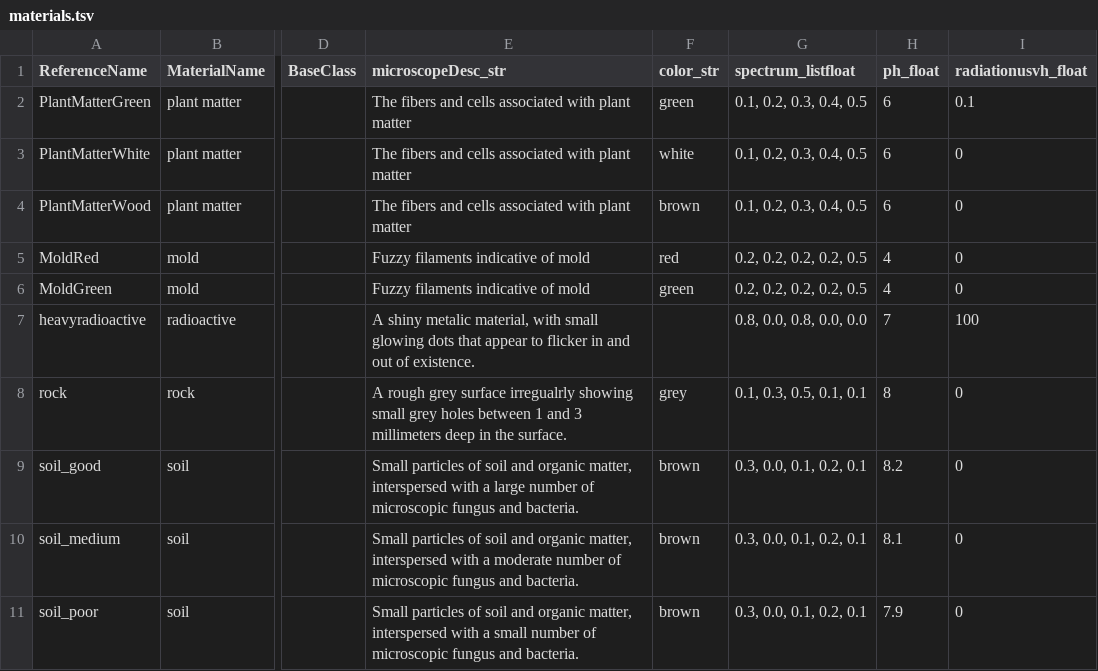
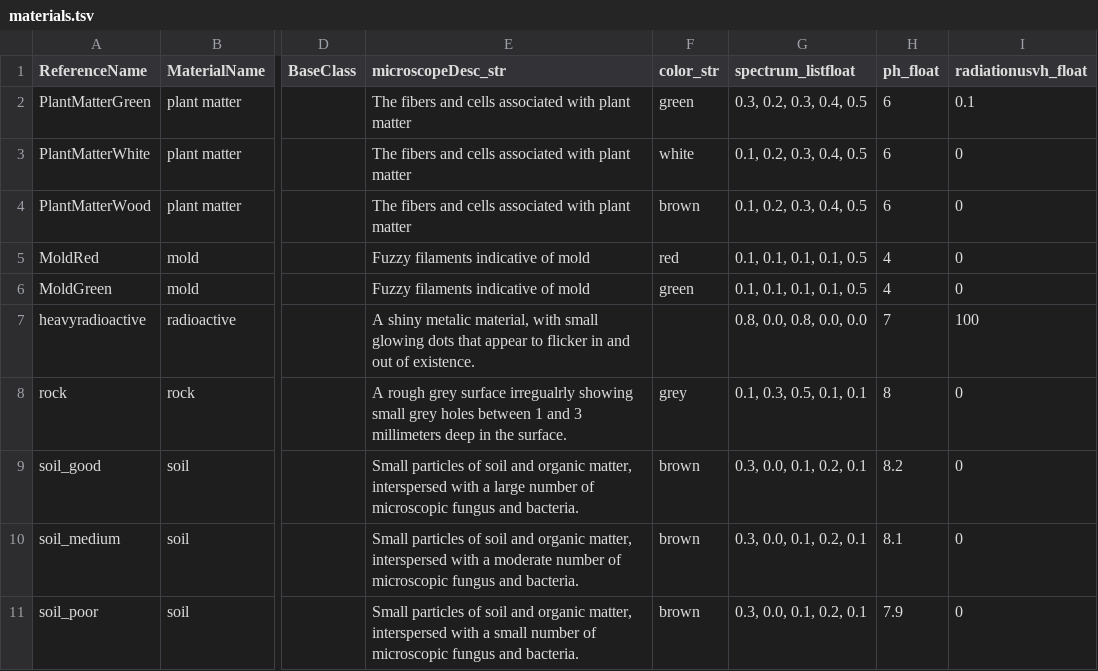
Before and after one commit to allenai/discoveryworld, a TSV file: discoveryworld/data/materials.tsv, drawn as a sheet; only a part is shown, gaps mark what is left out; the diff names each change by its address in the sheet, - before the commit and + after, or states it on an @@ line.

```diff
--- a/discoveryworld/data/materials.tsv
+++ b/discoveryworld/data/materials.tsv
-G2 (spectrum_listfloat): 0.1, 0.2, 0.3, 0.4, 0.5
+G2 (spectrum_listfloat): 0.3, 0.2, 0.3, 0.4, 0.5
-G5:G6 (spectrum_listfloat): 0.2, 0.2, 0.2, 0.2, 0.5
+G5:G6 (spectrum_listfloat): 0.1, 0.1, 0.1, 0.1, 0.5
```
Also changed, not shown: 7 other files.
